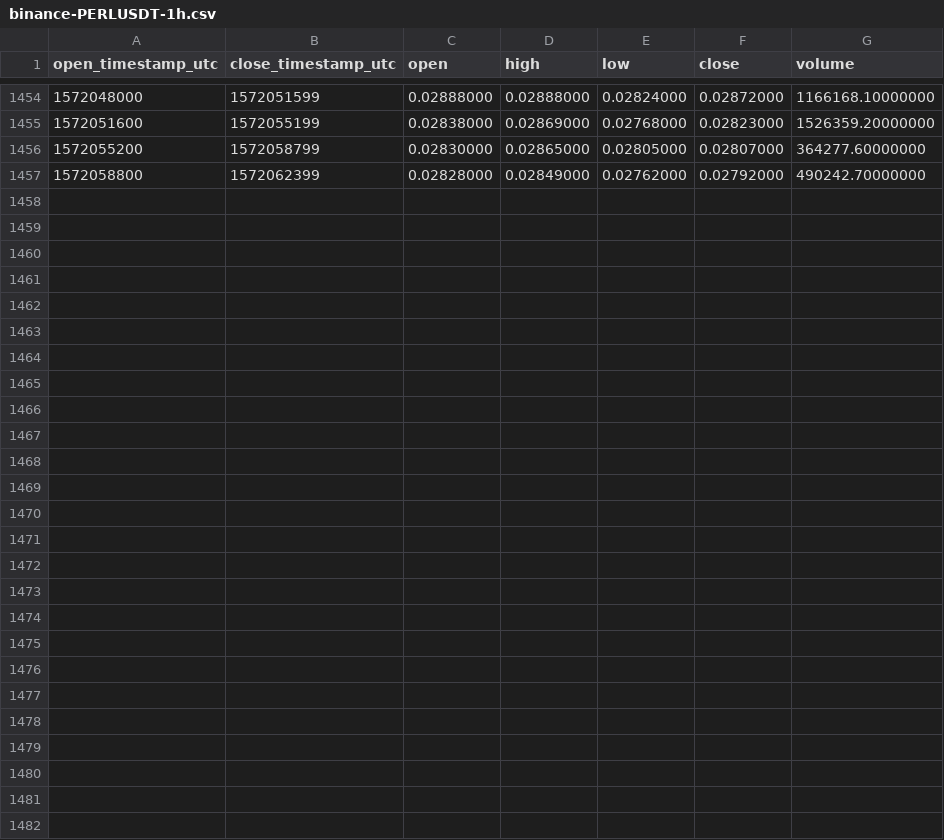
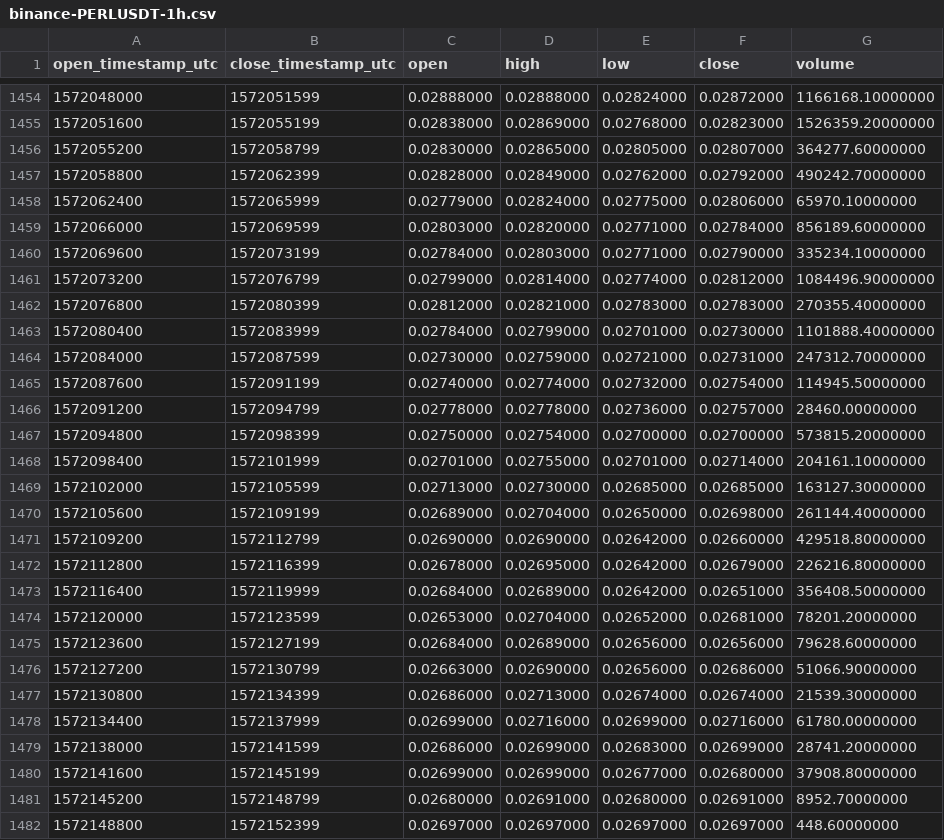
Before and after one commit to cryptobigbro/binance-PERLUSDT, a CSV file: binance-PERLUSDT-1h.csv, drawn as a sheet; only a part is shown, gaps mark what is left out; the diff names each change by its address in the sheet, - before the commit and + after, or states it on an @@ line.

Commit message:
Update OHLCV data.

```diff
--- a/binance-PERLUSDT-1h.csv
+++ b/binance-PERLUSDT-1h.csv
+row 1458: 1572062400 | 1572065999 | 0.02779000 | 0.02824000 | 0.02775000 | 0.02806000 | 65970.10000000
+row 1459: 1572066000 | 1572069599 | 0.02803000 | 0.02820000 | 0.02771000 | 0.02784000 | 856189.60000000
+row 1460: 1572069600 | 1572073199 | 0.02784000 | 0.02803000 | 0.02771000 | 0.02790000 | 335234.10000000
+row 1461: 1572073200 | 1572076799 | 0.02799000 | 0.02814000 | 0.02774000 | 0.02812000 | 1084496.90000000
+row 1462: 1572076800 | 1572080399 | 0.02812000 | 0.02821000 | 0.02783000 | 0.02783000 | 270355.40000000
+row 1463: 1572080400 | 1572083999 | 0.02784000 | 0.02799000 | 0.02701000 | 0.02730000 | 1101888.40000000
+row 1464: 1572084000 | 1572087599 | 0.02730000 | 0.02759000 | 0.02721000 | 0.02731000 | 247312.70000000
+row 1465: 1572087600 | 1572091199 | 0.02740000 | 0.02774000 | 0.02732000 | 0.02754000 | 114945.50000000
+row 1466: 1572091200 | 1572094799 | 0.02778000 | 0.02778000 | 0.02736000 | 0.02757000 | 28460.00000000
+row 1467: 1572094800 | 1572098399 | 0.02750000 | 0.02754000 | 0.02700000 | 0.02700000 | 573815.20000000
+row 1468: 1572098400 | 1572101999 | 0.02701000 | 0.02755000 | 0.02701000 | 0.02714000 | 204161.10000000
+row 1469: 1572102000 | 1572105599 | 0.02713000 | 0.02730000 | 0.02685000 | 0.02685000 | 163127.30000000
+row 1470: 1572105600 | 1572109199 | 0.02689000 | 0.02704000 | 0.02650000 | 0.02698000 | 261144.40000000
+row 1471: 1572109200 | 1572112799 | 0.02690000 | 0.02690000 | 0.02642000 | 0.02660000 | 429518.80000000
+row 1472: 1572112800 | 1572116399 | 0.02678000 | 0.02695000 | 0.02642000 | 0.02679000 | 226216.80000000
+row 1473: 1572116400 | 1572119999 | 0.02684000 | 0.02689000 | 0.02642000 | 0.02651000 | 356408.50000000
+row 1474: 1572120000 | 1572123599 | 0.02653000 | 0.02704000 | 0.02652000 | 0.02681000 | 78201.20000000
+row 1475: 1572123600 | 1572127199 | 0.02684000 | 0.02689000 | 0.02656000 | 0.02656000 | 79628.60000000
+row 1476: 1572127200 | 1572130799 | 0.02663000 | 0.02690000 | 0.02656000 | 0.02686000 | 51066.90000000
+row 1477: 1572130800 | 1572134399 | 0.02686000 | 0.02713000 | 0.02674000 | 0.02674000 | 21539.30000000
+row 1478: 1572134400 | 1572137999 | 0.02699000 | 0.02716000 | 0.02699000 | 0.02716000 | 61780.00000000
+row 1479: 1572138000 | 1572141599 | 0.02686000 | 0.02699000 | 0.02683000 | 0.02699000 | 28741.20000000
+row 1480: 1572141600 | 1572145199 | 0.02699000 | 0.02699000 | 0.02677000 | 0.02680000 | 37908.80000000
+row 1481: 1572145200 | 1572148799 | 0.02680000 | 0.02691000 | 0.02680000 | 0.02691000 | 8952.70000000
+row 1482: 1572148800 | 1572152399 | 0.02697000 | 0.02697000 | 0.02697000 | 0.02697000 | 448.60000000
```
Also changed, not shown: binance-PERLUSDT-1d.csv.
